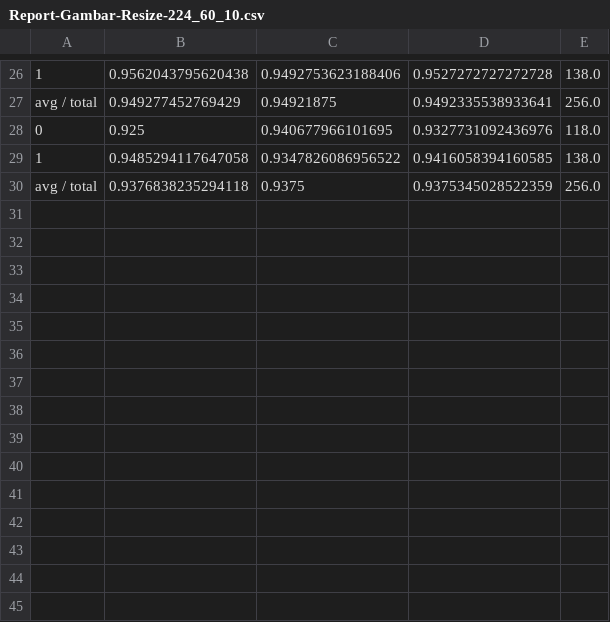
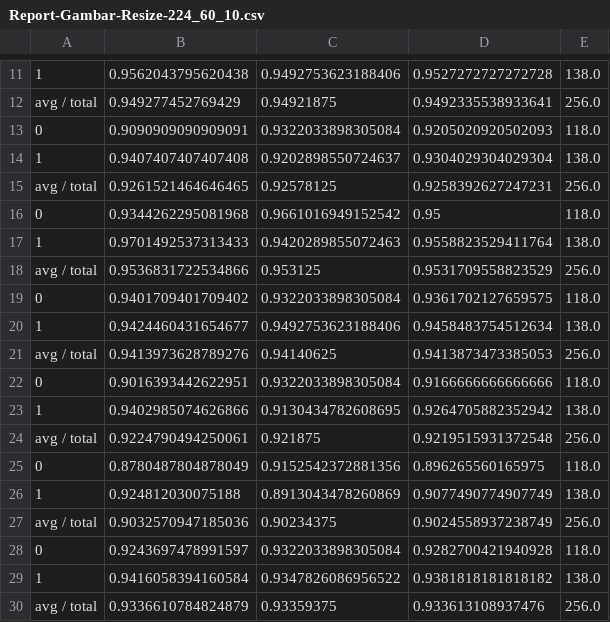
Before and after one commit to GabrellaMarlikaPutri/Klasifikasi-Batik, a CSV file: Report-Gambar-Resize-224_60_10.csv, drawn as a sheet; only a part is shown, gaps mark what is left out; addresses are those after the commit; the diff covers the shown part only; the diff names each change by its address in the sheet, - before the commit and + after, or states it on an @@ line.

```diff
--- a/Report-Gambar-Resize-224_60_10.csv
+++ b/Report-Gambar-Resize-224_60_10.csv
-B13: 0.925
+B13: 0.9090909090909091
-C13: 0.940677966101695
+C13: 0.9322033898305084
-D13: 0.9327731092436976
+D13: 0.9205020920502093
+row 14: 1 | 0.9407407407407408 | 0.9202898550724637 | 0.9304029304029304 | 138.0
+row 15: avg / total | 0.9261521464646465 | 0.92578125 | 0.9258392627247231 | 256.0
+row 16: 0 | 0.9344262295081968 | 0.9661016949152542 | 0.95 | 118.0
+row 17: 1 | 0.9701492537313433 | 0.9420289855072463 | 0.9558823529411764 | 138.0
+row 18: avg / total | 0.9536831722534866 | 0.953125 | 0.9531709558823529 | 256.0
+row 19: 0 | 0.9401709401709402 | 0.9322033898305084 | 0.9361702127659575 | 118.0
+row 20: 1 | 0.9424460431654677 | 0.9492753623188406 | 0.9458483754512634 | 138.0
+row 21: avg / total | 0.9413973628789276 | 0.94140625 | 0.9413873473385053 | 256.0
+row 22: 0 | 0.9016393442622951 | 0.9322033898305084 | 0.9166666666666666 | 118.0
+row 23: 1 | 0.9402985074626866 | 0.9130434782608695 | 0.9264705882352942 | 138.0
+row 24: avg / total | 0.9224790494250061 | 0.921875 | 0.9219515931372548 | 256.0
+row 25: 0 | 0.8780487804878049 | 0.9152542372881356 | 0.896265560165975 | 118.0
+row 26: 1 | 0.924812030075188 | 0.8913043478260869 | 0.9077490774907749 | 138.0
+row 27: avg / total | 0.9032570947185036 | 0.90234375 | 0.9024558937238749 | 256.0
+row 28: 0 | 0.9243697478991597 | 0.9322033898305084 | 0.9282700421940928 | 118.0
-B29: 0.9485294117647058
+B29: 0.9416058394160584
-D29: 0.9416058394160585
+D29: 0.9381818181818182
-B30: 0.9376838235294118
+B30: 0.9336610784824879
-C30: 0.9375
+C30: 0.93359375
-D30: 0.9375345028522359
+D30: 0.933613108937476
```
Also changed, not shown: 15 removed rows and 24 edited cells elsewhere in this file, Report-Gambar-Ori_20_5.csv, Report-Gambar-Ori_30_5.csv, 7 other files.
